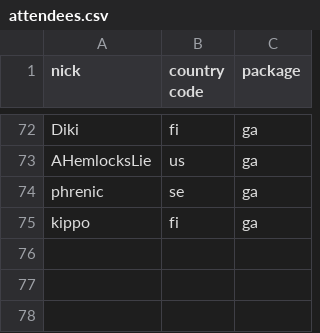
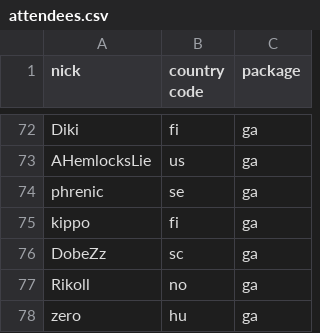
Before and after one commit to vikpe/qhlan2026, a CSV file: attendees.csv, drawn as a sheet; only a part is shown, gaps mark what is left out.

Commit message:
Update attendees.csv

```diff
--- a/attendees.csv
+++ b/attendees.csv
@@ -75 +75,4 @@ phrenic, se, ga
 kippo, fi, ga
+DobeZz, sc, ga
+Rikoll, no, ga
+zero, hu, ga
```
